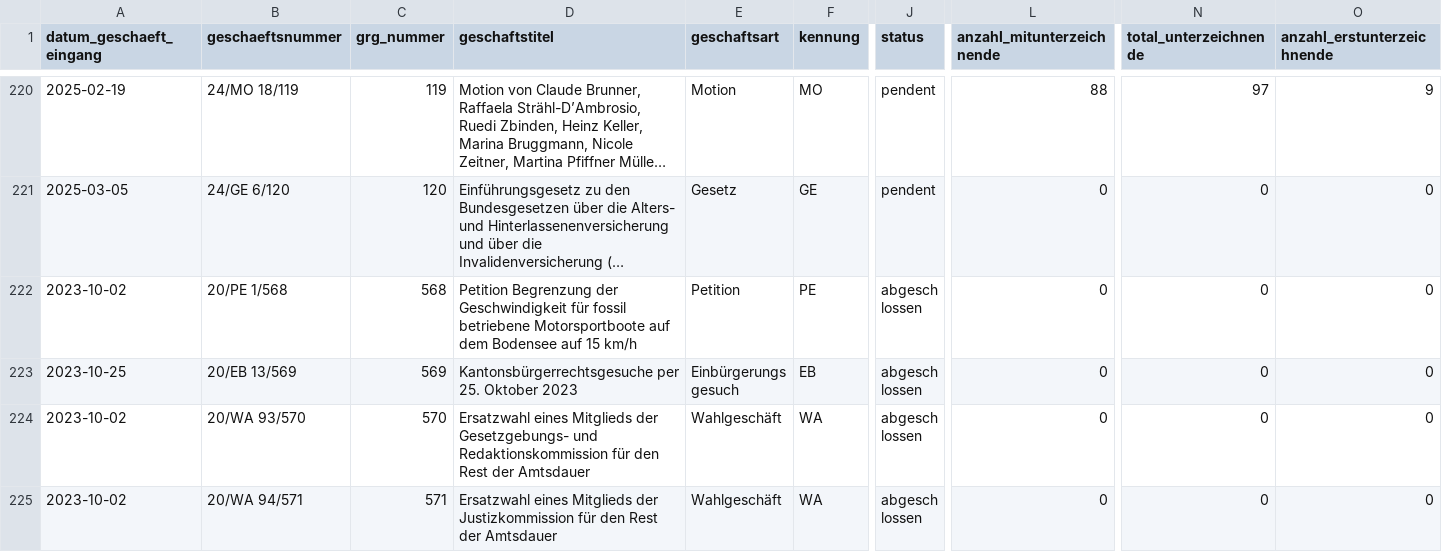
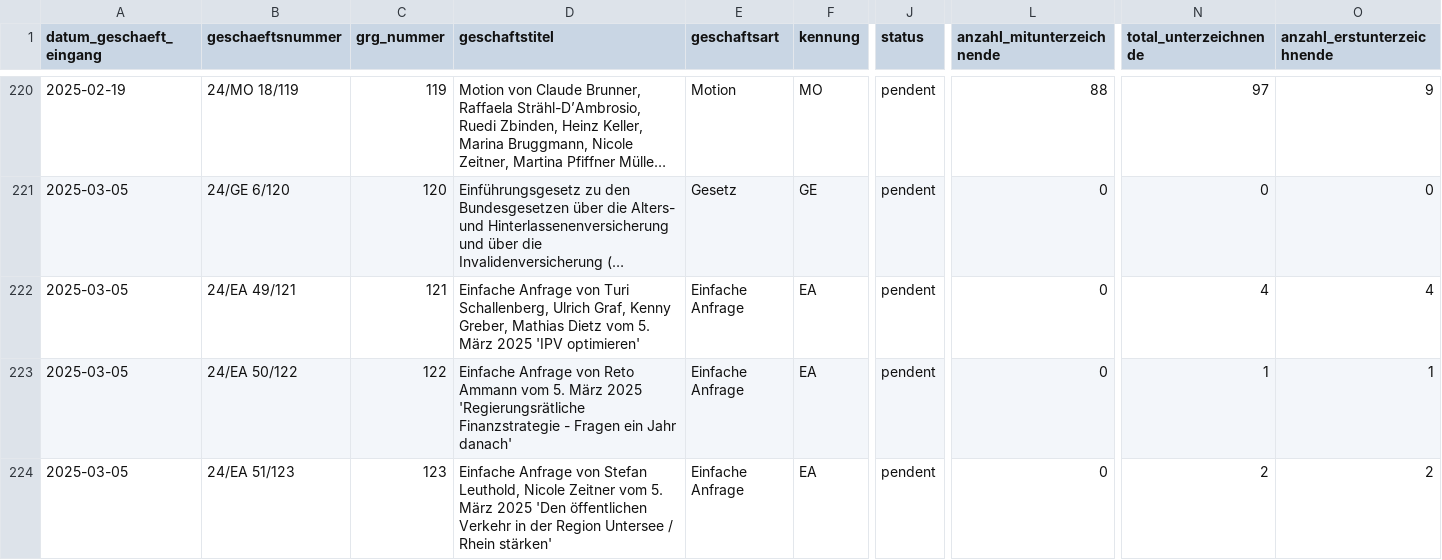
Before and after one commit to ogdtg/sitzungsprotokolle, a CSV file: data/geschaefte.csv, drawn as a sheet; only a part is shown, gaps mark what is left out; the shorter side is filled out with more unchanged rows; long unchanged cells end in …; rows hold the shown columns only; the diff covers the shown part only; the diff names each change by its address in the sheet, - before the commit and + after, or states it on an @@ line.

```diff
--- a/data/geschaefte.csv
+++ b/data/geschaefte.csv
+row 222: 2025-03-05 | 24/EA 49/121 | 121 | Einfache Anfrage von Turi Schallenberg, Ulrich Graf, Kenny Greber, Mathias Dietz vom 5. März 2025 'IPV optimieren' | Einfache Anfrage | EA | pendent | 0 | 4 | 4
+row 223: 2025-03-05 | 24/EA 50/122 | 122 | Einfache Anfrage von Reto Ammann vom 5. März 2025 'Regierungsrätliche Finanzstrategie - Fragen ein Jahr danach' | Einfache Anfrage | EA | pendent | 0 | 1 | 1
+row 224: 2025-03-05 | 24/EA 51/123 | 123 | Einfache Anfrage von Stefan Leuthold, Nicole Zeitner vom 5. März 2025 'Den öffentlichen Verkehr in der Region Untersee / Rhein stärken' | Einfache Anfrage | EA | pendent | 0 | 2 | 2
```
Also changed, not shown: 2 added rows and 9 edited cells elsewhere in this file, data/gr_mitglieder.csv, data/vorstoesser.csv, 19 other files.
